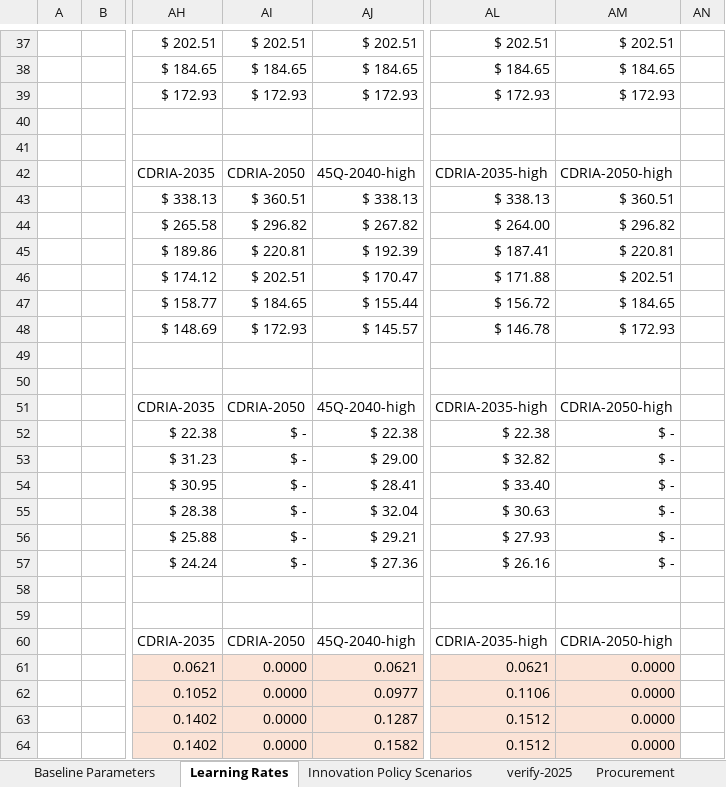
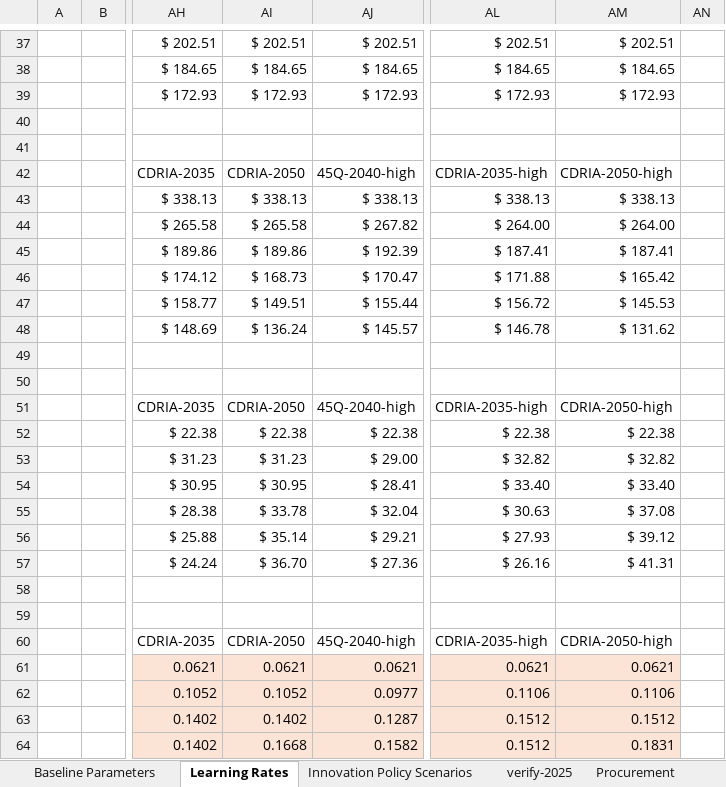
Before and after one commit to PEESEgroup/GCAM-CDR-policy, an Excel workbook: building_xml/inputs/cost_curves.xlsx, sheet Learning Rates, drawn as a sheet; only a part is shown, gaps mark what is left out; values as stored, in another font and other column widths than the file's, no borders; conditional formats not drawn; the diff covers the shown part only; the diff names each change by its address in the sheet, - before the commit and + after, or states it on an @@ line.

```diff
--- a/building_xml/inputs/cost_curves.xlsx (sheet Learning Rates)
+++ b/building_xml/inputs/cost_curves.xlsx (sheet Learning Rates)
-AI43: $ 360.51
+AI43: $ 338.13
-AM43: $ 360.51
+AM43: $ 338.13
-AI44: $ 296.82
+AI44: $ 265.58
-AM44: $ 296.82
+AM44: $ 264.00
-AI45: $ 220.81
+AI45: $ 189.86
-AM45: $ 220.81
+AM45: $ 187.41
-AI46: $ 202.51
+AI46: $ 168.73
-AM46: $ 202.51
+AM46: $ 165.42
-AI47: $ 184.65
+AI47: $ 149.51
-AM47: $ 184.65
+AM47: $ 145.53
-AI48: $ 172.93
+AI48: $ 136.24
-AM48: $ 172.93
+AM48: $ 131.62
-AI52: $ -
+AI52: $ 22.38
-AM52: $ -
+AM52: $ 22.38
-AI53: $ -
+AI53: $ 31.23
-AM53: $ -
+AM53: $ 32.82
-AI54: $ -
+AI54: $ 30.95
-AM54: $ -
+AM54: $ 33.40
-AI55: $ -
+AI55: $ 33.78
-AM55: $ -
+AM55: $ 37.08
-AI56: $ -
+AI56: $ 35.14
-AM56: $ -
+AM56: $ 39.12
-AI57: $ -
+AI57: $ 36.70
-AM57: $ -
+AM57: $ 41.31
-AI61: 0.0000
+AI61: 0.0621
-AM61: 0.0000
+AM61: 0.0621
-AI62: 0.0000
+AI62: 0.1052
-AM62: 0.0000
+AM62: 0.1106
-AI63: 0.0000
+AI63: 0.1402
-AM63: 0.0000
+AM63: 0.1512
-AI64: 0.0000
+AI64: 0.1668
-AM64: 0.0000
+AM64: 0.1831
```
Also changed, not shown: 28 edited cells and cell formats elsewhere in this sheet, 9 other files.
